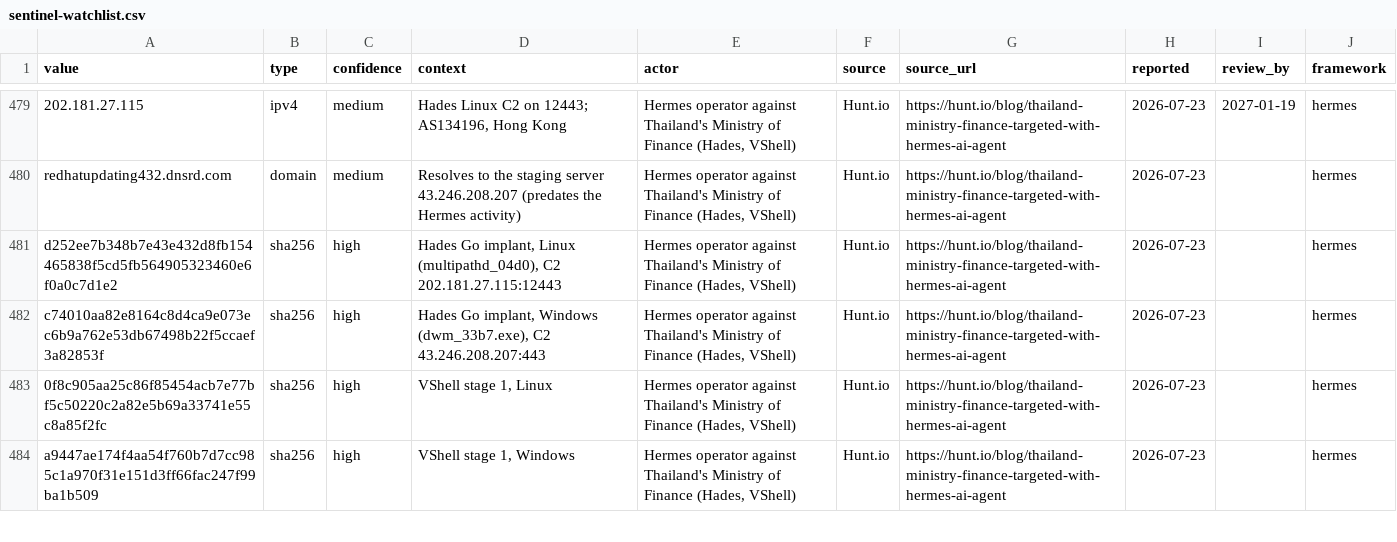
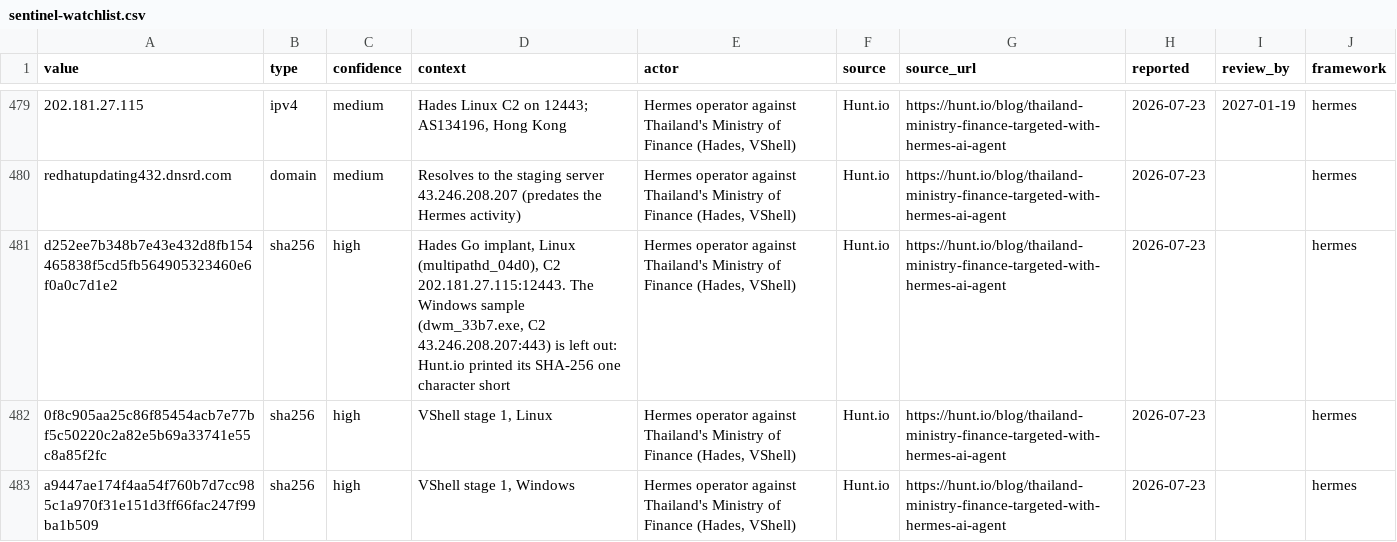
Before and after one commit to Bropdrop/agentic-attack-detections, a CSV file: feeds/sentinel-watchlist.csv, drawn as a sheet; only a part is shown, gaps mark what is left out; the diff names each change by its address in the sheet, - before the commit and + after, or states it on an @@ line.

Commit message:
Drop truncated Hades hash and reject malformed hashes (2.6.1)
Hunt.io printed the SHA-256 of the Windows Hades sample (dwm_33b7.exe) one
character short, so the indicator could never match. No other source has
the full value, so the row is removed and the Linux Hades row says why.
build_feeds.py now rejects md5 and sha256 values that are not 32 or 64 hex
characters.

Fixes #1

```diff
--- a/feeds/sentinel-watchlist.csv
+++ b/feeds/sentinel-watchlist.csv
-D481 (context): …(multipathd_04d0), C2 202.181.27.115:12443
+D481 (context): …(multipathd_04d0), C2 202.181.27.115:12443. The Windows sample (dwm_33b7.exe, C2 43.246.208.207:443) is left out: Hunt.io printed its SHA-256 one character short
-row 482: c74010aa82e8164c8d4ca9e073ec6b9a762e53db67498b22f5ccaef3a82853f | sha256 | high | Hades Go implant, Windows (dwm_33b7.exe), C2 43.246.208.207:443 | Hermes operator against Thailand's Ministry of Finance (Hades, VShell) | Hunt.io | https://hunt.io/blog/thailand-ministry-finance-targeted-with-hermes-ai-agent | 2026-07-23 |  | hermes
```
Also changed, not shown: iocs/indicators.csv, 7 other files.
